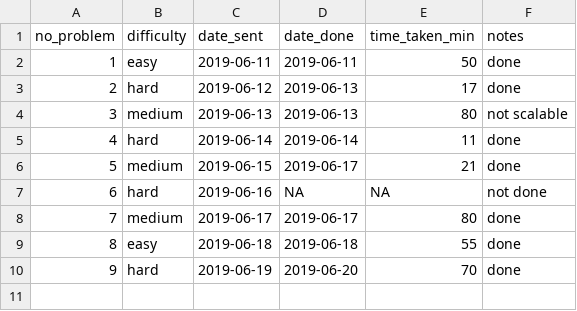
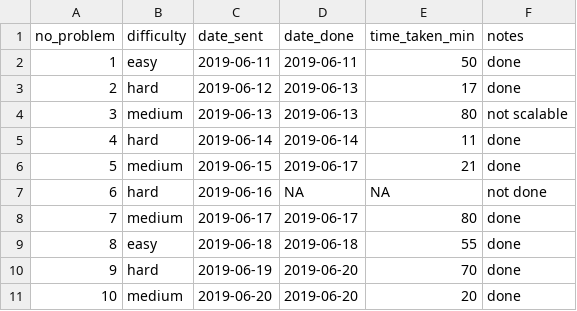
Before and after one commit to DominiqueCaron/daily-coding-problem, a CSV file: problems_timing.csv, drawn as a sheet.

```diff
--- a/problems_timing.csv
+++ b/problems_timing.csv
@@ -10 +10,2 @@ no_problem,difficulty,date_sent,date_done,time_taken_min,notes
 9,hard,2019-06-19,2019-06-20,70,done
+10,medium,2019-06-20,2019-06-20,20,done
```
Also changed, not shown: 2 other files.
